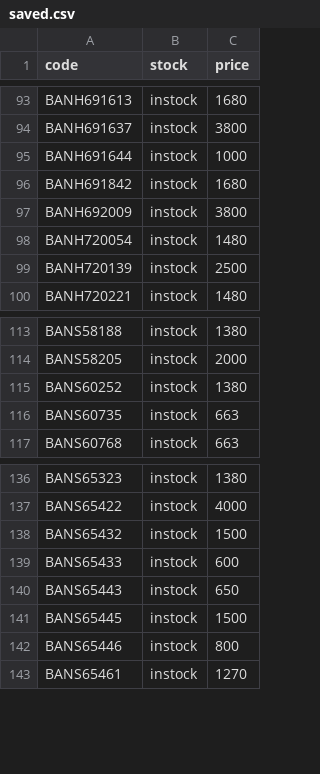
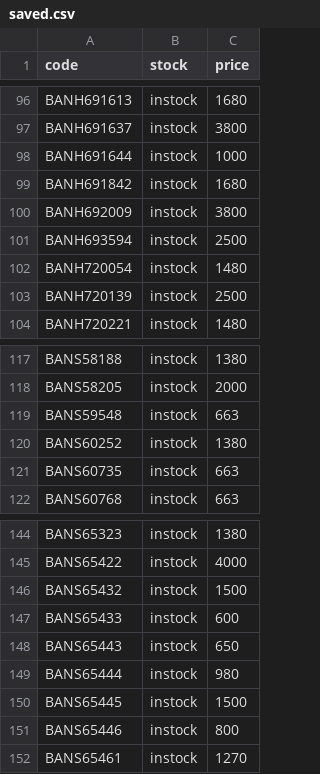
Before and after one commit to vktr107/hlj_price_tracker, a CSV file: saved.csv, drawn as a sheet; only a part is shown, gaps mark what is left out; the diff covers the shown part only.

```diff
--- a/saved.csv
+++ b/saved.csv
@@ -97,2 +100,3 @@ BANH691842,instock,1680
 BANH692009,instock,3800
+BANH693594,instock,2500
 BANH720054,instock,1480
@@ -114,2 +118,3 @@ BANS58188,instock,1380
 BANS58205,instock,2000
+BANS59548,instock,663
 BANS60252,instock,1380
@@ -140,2 +148,3 @@ BANS65433,instock,600
 BANS65443,instock,650
+BANS65444,instock,980
 BANS65445,instock,1500
```
Also changed, not shown: 7 added rows and 1 removed row elsewhere in this file.
